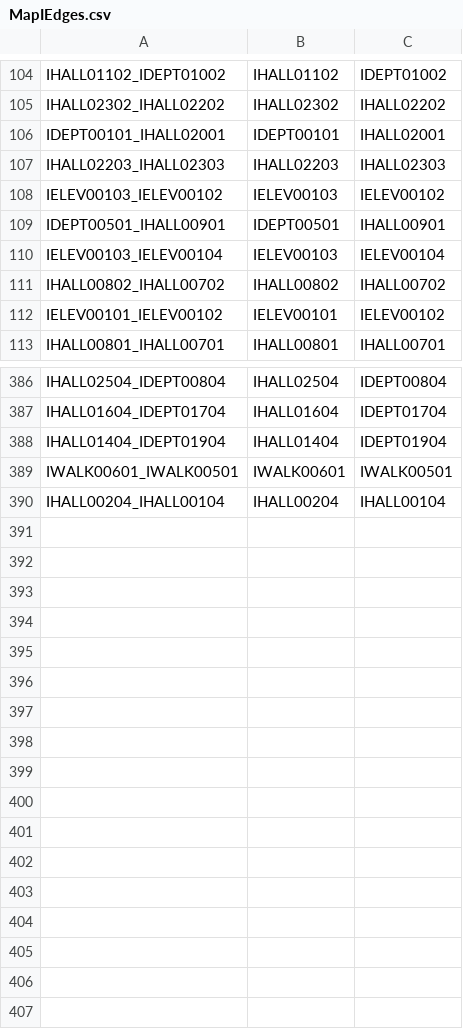
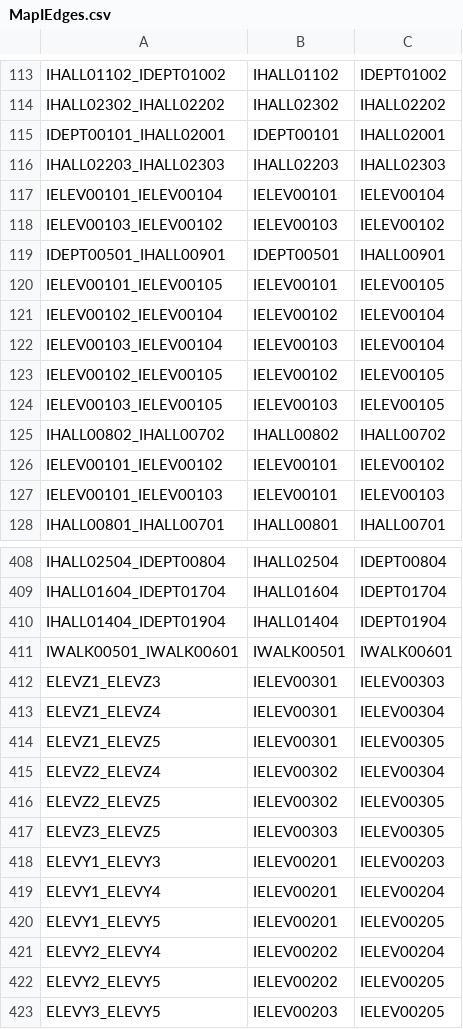
Before and after one commit to CS3733-C21-Team-I/SimpleNavigationApp, a CSV file: hospital-app/MapIEdges.csv, drawn as a sheet; only a part is shown, gaps mark what is left out; the diff covers the shown part only.

```diff
--- a/hospital-app/MapIEdges.csv
+++ b/hospital-app/MapIEdges.csv
@@ -107,7 +116,13 @@ IDEPT00101_IHALL02001,IDEPT00101,IHALL02001
 IHALL02203_IHALL02303,IHALL02203,IHALL02303
+IELEV00101_IELEV00104,IELEV00101,IELEV00104
 IELEV00103_IELEV00102,IELEV00103,IELEV00102
 IDEPT00501_IHALL00901,IDEPT00501,IHALL00901
+IELEV00101_IELEV00105,IELEV00101,IELEV00105
+IELEV00102_IELEV00104,IELEV00102,IELEV00104
 IELEV00103_IELEV00104,IELEV00103,IELEV00104
+IELEV00102_IELEV00105,IELEV00102,IELEV00105
+IELEV00103_IELEV00105,IELEV00103,IELEV00105
 IHALL00802_IHALL00702,IHALL00802,IHALL00702
 IELEV00101_IELEV00102,IELEV00101,IELEV00102
+IELEV00101_IELEV00103,IELEV00101,IELEV00103
 IHALL00801_IHALL00701,IHALL00801,IHALL00701
@@ -388,3 +410,14 @@ IHALL01604_IDEPT01704,IHALL01604,IDEPT01704
 IHALL01404_IDEPT01904,IHALL01404,IDEPT01904
-IWALK00601_IWALK00501,IWALK00601,IWALK00501
-IHALL00204_IHALL00104,IHALL00204,IHALL00104
+IWALK00501_IWALK00601,IWALK00501,IWALK00601
+ELEVZ1_ELEVZ3,IELEV00301,IELEV00303
+ELEVZ1_ELEVZ4,IELEV00301,IELEV00304
+ELEVZ1_ELEVZ5,IELEV00301,IELEV00305
+ELEVZ2_ELEVZ4,IELEV00302,IELEV00304
+ELEVZ2_ELEVZ5,IELEV00302,IELEV00305
+ELEVZ3_ELEVZ5,IELEV00303,IELEV00305
+ELEVY1_ELEVY3,IELEV00201,IELEV00203
+ELEVY1_ELEVY4,IELEV00201,IELEV00204
+ELEVY1_ELEVY5,IELEV00201,IELEV00205
+ELEVY2_ELEVY4,IELEV00202,IELEV00204
+ELEVY2_ELEVY5,IELEV00202,IELEV00205
+ELEVY3_ELEVY5,IELEV00203,IELEV00205
```
Also changed, not shown: 23 added rows, 8 removed rows, 3 moved rows and 12 edited cells elsewhere in this file, hospital-app/MapINodes.csv.
